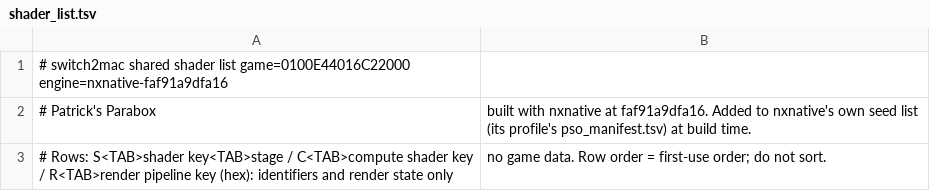
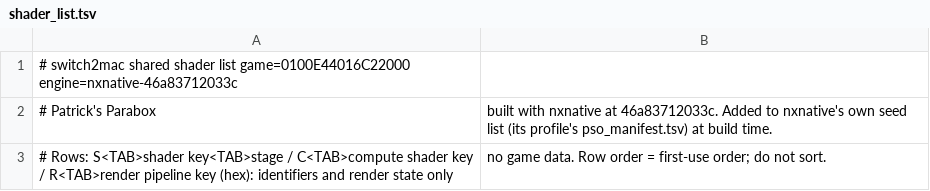
Before and after one commit to IT-Kwj/hermit, a TSV file: games/patrick-s-parabox/shader_list.tsv, drawn as a sheet.

```diff
--- a/games/patrick-s-parabox/shader_list.tsv
+++ b/games/patrick-s-parabox/shader_list.tsv
@@ -1,3 +1,3 @@
-# switch2mac shared shader list	game=0100E44016C22000	engine=nxnative-faf91a9dfa16
-# Patrick's Parabox, built with nxnative at faf91a9dfa16. Added to nxnative's own seed list (its profile's pso_manifest.tsv) at build time.
+# switch2mac shared shader list	game=0100E44016C22000	engine=nxnative-46a83712033c
+# Patrick's Parabox, built with nxnative at 46a83712033c. Added to nxnative's own seed list (its profile's pso_manifest.tsv) at build time.
 # Rows: S<TAB>shader key<TAB>stage / C<TAB>compute shader key / R<TAB>render pipeline key (hex): identifiers and render state only, no game data. Row order = first-use order; do not sort.
```
Also changed, not shown: 2 other files.
